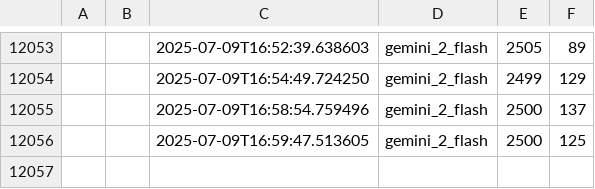
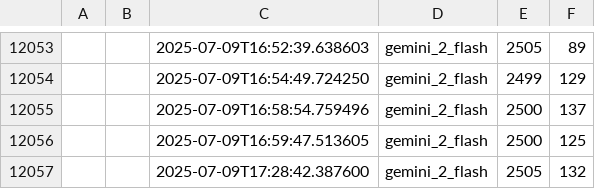
Before and after one commit to 0m08/SubmissionReviewAgent, a CSV file: token_usage_log.csv, drawn as a sheet; only a part is shown, gaps mark what is left out; the diff names each change by its address in the sheet, - before the commit and + after, or states it on an @@ line.

```diff
--- a/token_usage_log.csv
+++ b/token_usage_log.csv
+row 12057:  |  | 2025-07-09T17:28:42.387600 | gemini_2_flash | 2505 | 132
```
Also changed, not shown: 5 other files.
